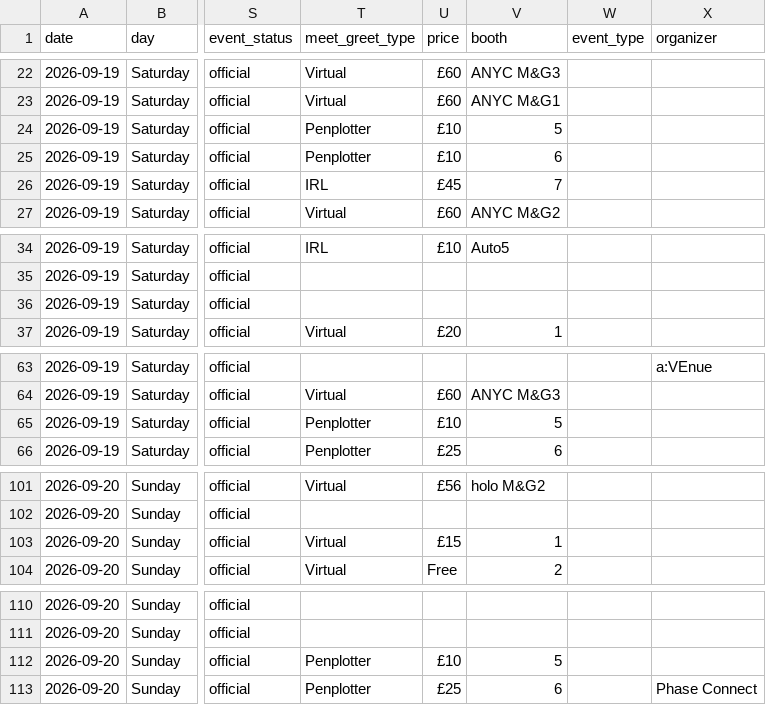
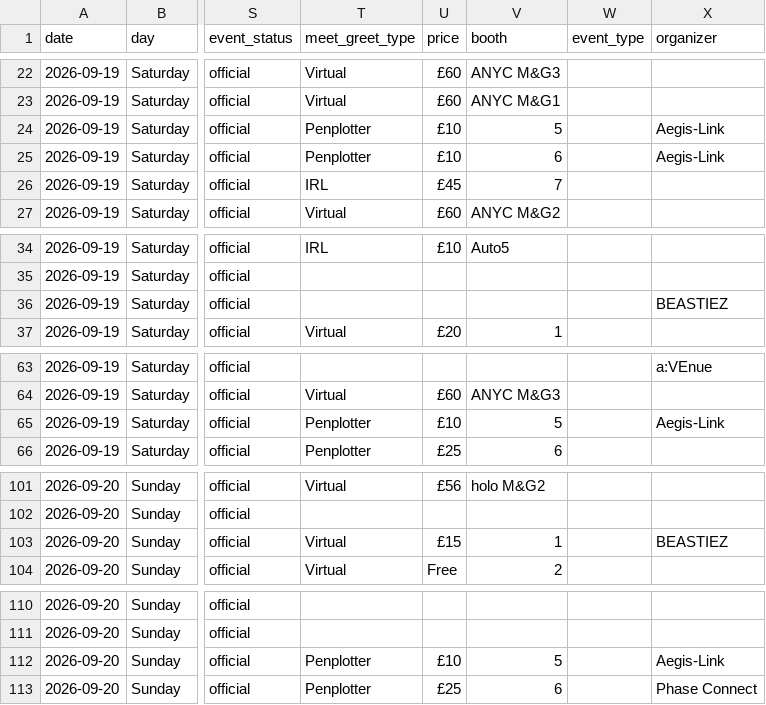
Before and after one commit to uebagi/Vtuber-Conventions, a CSV file: conventions/vexpo-2026/schedule.csv, drawn as a sheet; only a part is shown, gaps mark what is left out; the diff covers the shown part only; the diff names each change by its address in the sheet, - before the commit and + after, or states it on an @@ line.

```diff
--- a/conventions/vexpo-2026/schedule.csv
+++ b/conventions/vexpo-2026/schedule.csv
-X24:X25 (organizer): (empty)
+X24:X25 (organizer): Aegis-Link
-X36 (organizer): (empty)
+X36 (organizer): BEASTIEZ
-X65 (organizer): (empty)
+X65 (organizer): Aegis-Link
-X103 (organizer): (empty)
+X103 (organizer): BEASTIEZ
-X112 (organizer): (empty)
+X112 (organizer): Aegis-Link
```
Also changed, not shown: 12 edited cells elsewhere in this file, 6 other files.
